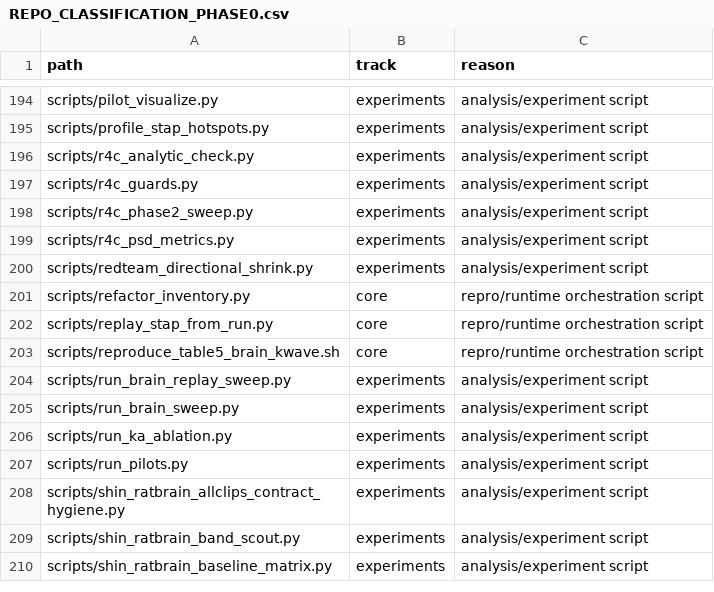
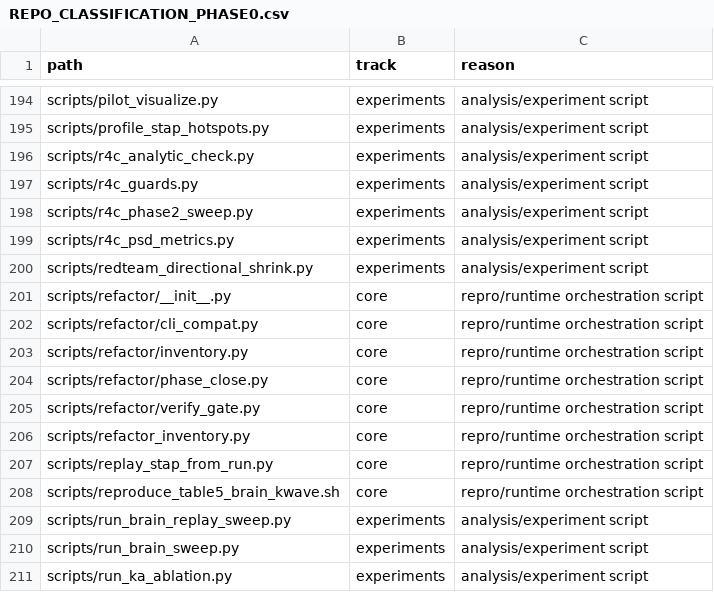
Before and after one commit to ArthurShune/fus-detectors, a CSV file: docs/refactor/REPO_CLASSIFICATION_PHASE0.csv, drawn as a sheet; only a part is shown, gaps mark what is left out; the shorter side is filled out with more unchanged rows.

Commit message:
phase2: close structural cleanup phase
- run phase gate verification and confirm PASS

- refresh inventory classification after namespaced refactor scripts

- add filled Phase 2 close report with metrics, risks, and handoff

- verification: make refactor-phase (PASS)

```diff
--- a/docs/refactor/REPO_CLASSIFICATION_PHASE0.csv
+++ b/docs/refactor/REPO_CLASSIFICATION_PHASE0.csv
@@ -200,2 +200,7 @@ scripts/r4c_psd_metrics.py,experiments,analysis/experiment script
 scripts/redteam_directional_shrink.py,experiments,analysis/experiment script
+scripts/refactor/__init__.py,core,repro/runtime orchestration script
+scripts/refactor/cli_compat.py,core,repro/runtime orchestration script
+scripts/refactor/inventory.py,core,repro/runtime orchestration script
+scripts/refactor/phase_close.py,core,repro/runtime orchestration script
+scripts/refactor/verify_gate.py,core,repro/runtime orchestration script
 scripts/refactor_inventory.py,core,repro/runtime orchestration script
```
Also changed, not shown: 3 other files.
